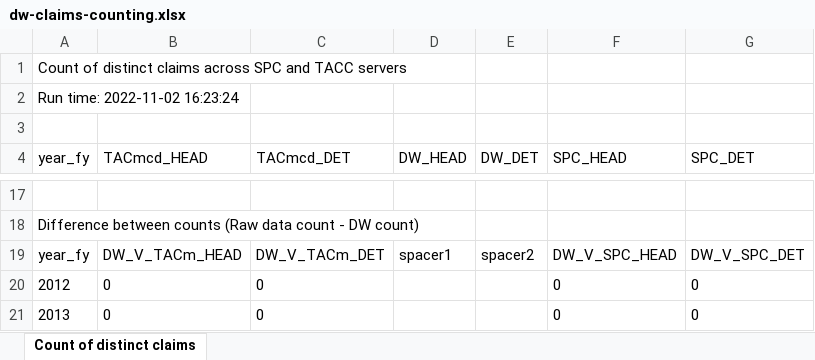
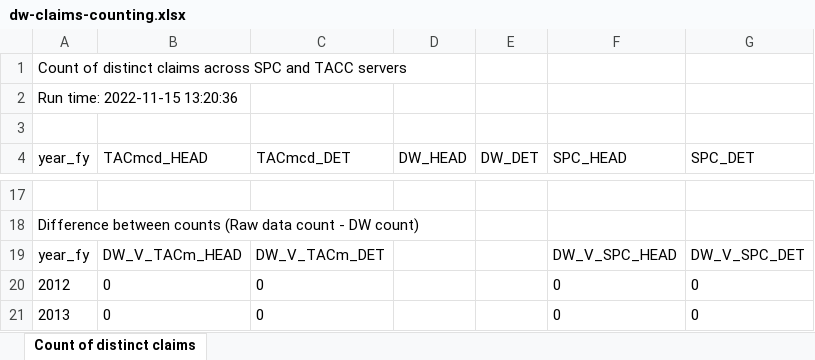
Before and after one commit to UTHealthCHCD-TACC/uthealth-dw, an Excel workbook: greenplum/datawarehouse/QA/qa-all-db-checks/medicaid/outputs/dw-claims-counting.xlsx, sheet Count of distinct claims, drawn as a sheet; only a part is shown, gaps mark what is left out; values as stored, in another font and other column widths than the file's, no borders; the diff names each change by its address in the sheet, - before the commit and + after, or states it on an @@ line.

Commit message:
Finished claims-header and claims-details
And renamed some files too

```diff
--- a/greenplum/datawarehouse/QA/qa-all-db-checks/medicaid/outputs/dw-claims-counting.xlsx (sheet Count of distinct claims)
+++ b/greenplum/datawarehouse/QA/qa-all-db-checks/medicaid/outputs/dw-claims-counting.xlsx (sheet Count of distinct claims)
-A2 (year_fy): Run time: 2022-11-02 16:23:24
+A2 (year_fy): Run time: 2022-11-15 13:20:36
-D19 (DW_HEAD): spacer1
+D19 (DW_HEAD): (empty)
-E19 (DW_DET): spacer2
+E19 (DW_DET): (empty)
```
Also changed, not shown: 25 other files.
